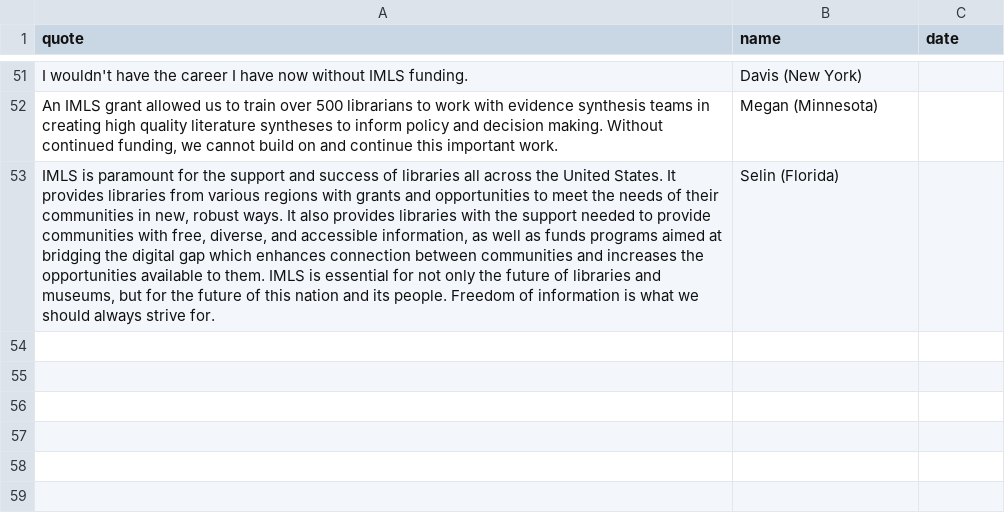
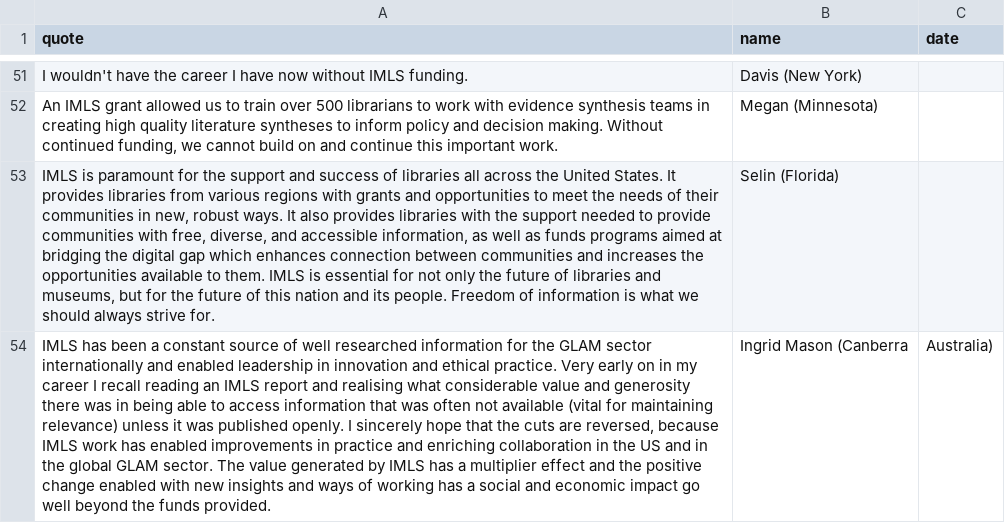
Before and after one commit to IMLS-Matters/imlsmatters, a CSV file: imlsmatters.csv, drawn as a sheet; only a part is shown, gaps mark what is left out; the diff names each change by its address in the sheet, - before the commit and + after, or states it on an @@ line.

Commit message:
Update imlsmatters.csv

```diff
--- a/imlsmatters.csv
+++ b/imlsmatters.csv
+row 54: IMLS has been a constant source of well researched information for the GLAM sector internationally and enabled leadership in innovation and ethical practice. Very early on in my career I recall reading an IMLS report and realising what considerable value and generosity there was in being able to access information that was often not available (vital for maintaining relevance) unless it was published openly. I sincerely hope that the cuts are reversed, because IMLS work has enabled improvements in practice and enriching collaboration in the US and in the global GLAM sector. The value generated by IMLS has a multiplier effect and the positive change enabled with new insights and ways of working has a social and economic impact go well beyond the funds provided. | Ingrid Mason (Canberra | Australia)
```
